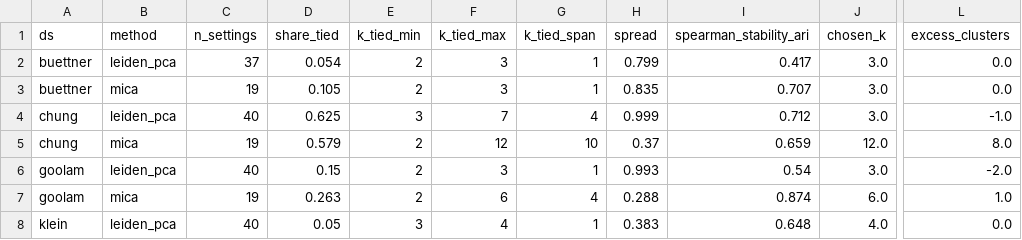
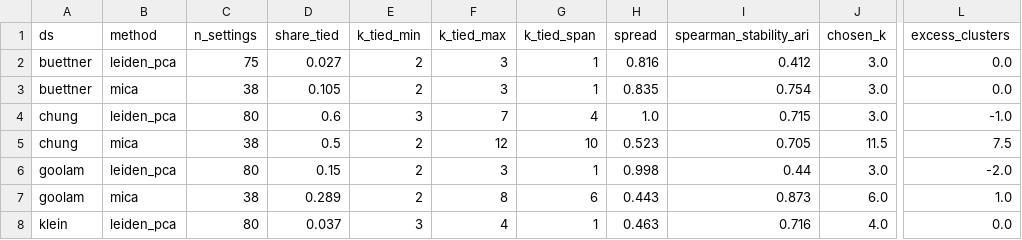
Before and after one commit to utshabkg/scminer-clustering, a CSV file: results/a3_mechanism.csv, drawn as a sheet; only a part is shown, gaps mark what is left out; the diff covers the shown part only; the diff names each change by its address in the sheet, - before the commit and + after, or states it on an @@ line.

```diff
--- a/results/a3_mechanism.csv
+++ b/results/a3_mechanism.csv
-C2 (n_settings): 37
+C2 (n_settings): 75
-D2 (share_tied): 0.054
+D2 (share_tied): 0.027
-H2 (spread): 0.799
+H2 (spread): 0.816
-I2 (spearman_stability_ari): 0.417
+I2 (spearman_stability_ari): 0.412
-C3 (n_settings): 19
+C3 (n_settings): 38
-I3 (spearman_stability_ari): 0.707
+I3 (spearman_stability_ari): 0.754
-C4 (n_settings): 40
+C4 (n_settings): 80
-D4 (share_tied): 0.625
+D4 (share_tied): 0.6
-H4 (spread): 0.999
+H4 (spread): 1.0
-I4 (spearman_stability_ari): 0.712
+I4 (spearman_stability_ari): 0.715
-C5 (n_settings): 19
+C5 (n_settings): 38
-D5 (share_tied): 0.579
+D5 (share_tied): 0.5
-H5 (spread): 0.37
+H5 (spread): 0.523
-I5 (spearman_stability_ari): 0.659
+I5 (spearman_stability_ari): 0.705
-J5 (chosen_k): 12.0
+J5 (chosen_k): 11.5
-L5 (excess_clusters): 8.0
+L5 (excess_clusters): 7.5
-C6 (n_settings): 40
+C6 (n_settings): 80
-H6 (spread): 0.993
+H6 (spread): 0.998
-I6 (spearman_stability_ari): 0.54
+I6 (spearman_stability_ari): 0.44
-C7 (n_settings): 19
+C7 (n_settings): 38
-D7 (share_tied): 0.263
+D7 (share_tied): 0.289
-F7 (k_tied_max): 6
+F7 (k_tied_max): 8
-G7 (k_tied_span): 4
+G7 (k_tied_span): 6
-H7 (spread): 0.288
+H7 (spread): 0.443
-I7 (spearman_stability_ari): 0.874
+I7 (spearman_stability_ari): 0.873
-C8 (n_settings): 40
+C8 (n_settings): 80
-D8 (share_tied): 0.05
+D8 (share_tied): 0.037
-H8 (spread): 0.383
+H8 (spread): 0.463
-I8 (spearman_stability_ari): 0.648
+I8 (spearman_stability_ari): 0.716
```
Also changed, not shown: 53 edited cells elsewhere in this file, 36 other files.
